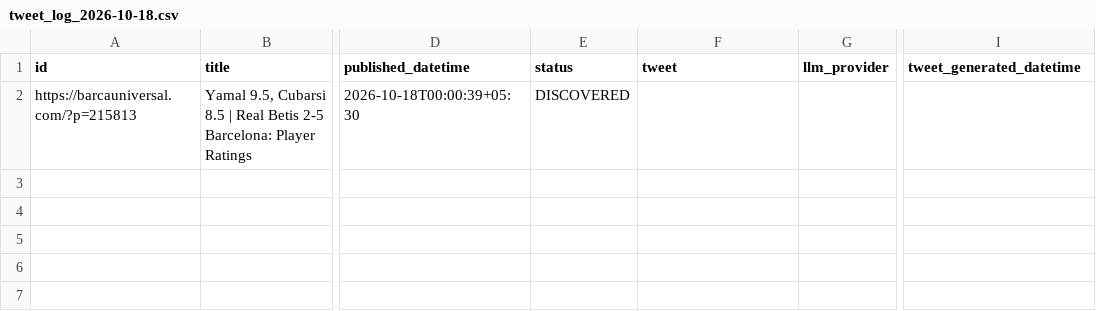
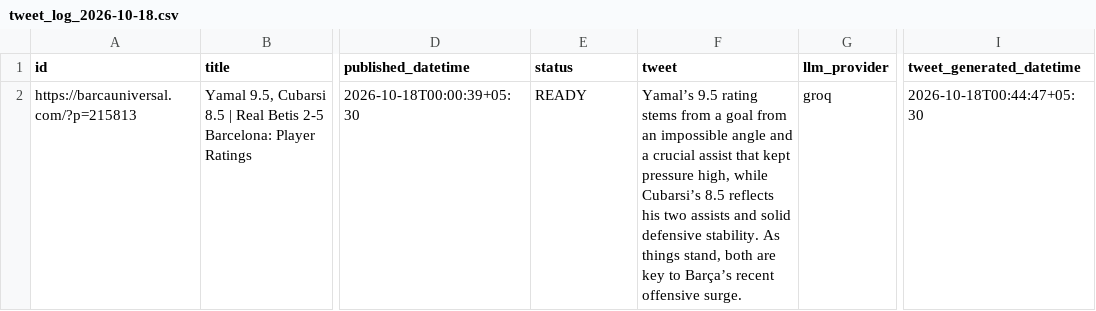
Before and after one commit to dinesh-kanakaraj/Kestrel, a CSV file: logs/tweet_log_2026-10-18.csv, drawn as a sheet; only a part is shown, gaps mark what is left out; the diff names each change by its address in the sheet, - before the commit and + after, or states it on an @@ line.

Commit message:
state: generated tweets run 39061586498

```diff
--- a/logs/tweet_log_2026-10-18.csv
+++ b/logs/tweet_log_2026-10-18.csv
-E2 (status): DISCOVERED
+E2 (status): READY
-F2 (tweet): (empty)
+F2 (tweet): Yamal’s 9.5 rating stems from a goal from an impossible angle and a crucial assist that kept pressure high, while Cubarsi’s 8.5 reflects his two assists and solid defensive stability. As things stand, both are key to Barça’s recent offensive surge.
-G2 (llm_provider): (empty)
+G2 (llm_provider): groq
-I2 (tweet_generated_datetime): (empty)
+I2 (tweet_generated_datetime): 2026-10-18T00:44:47+05:30
```
